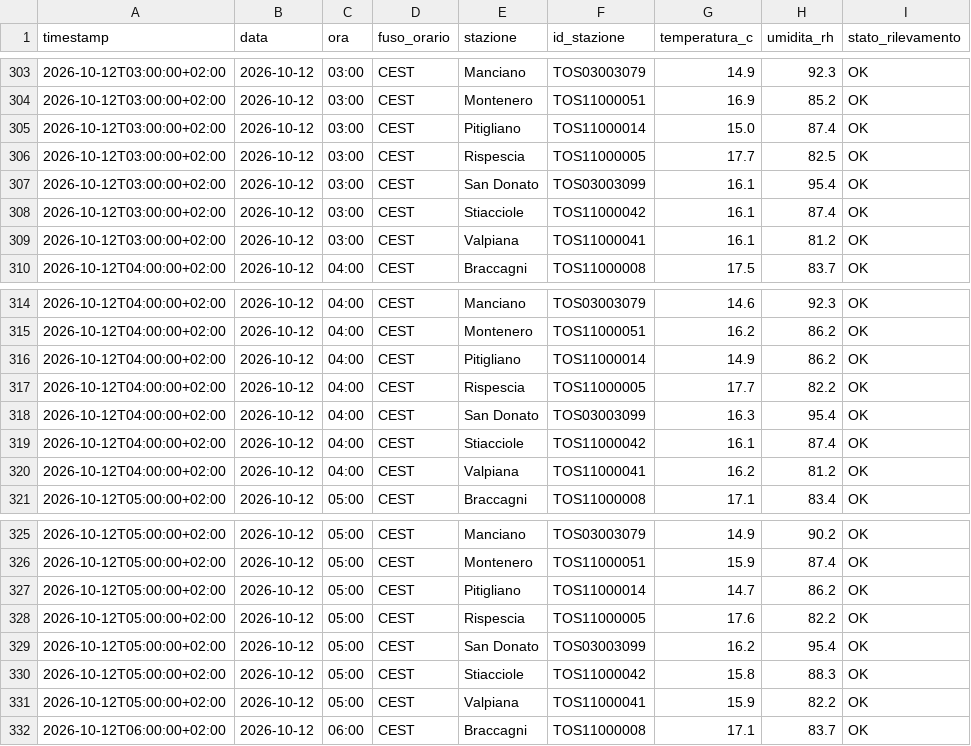
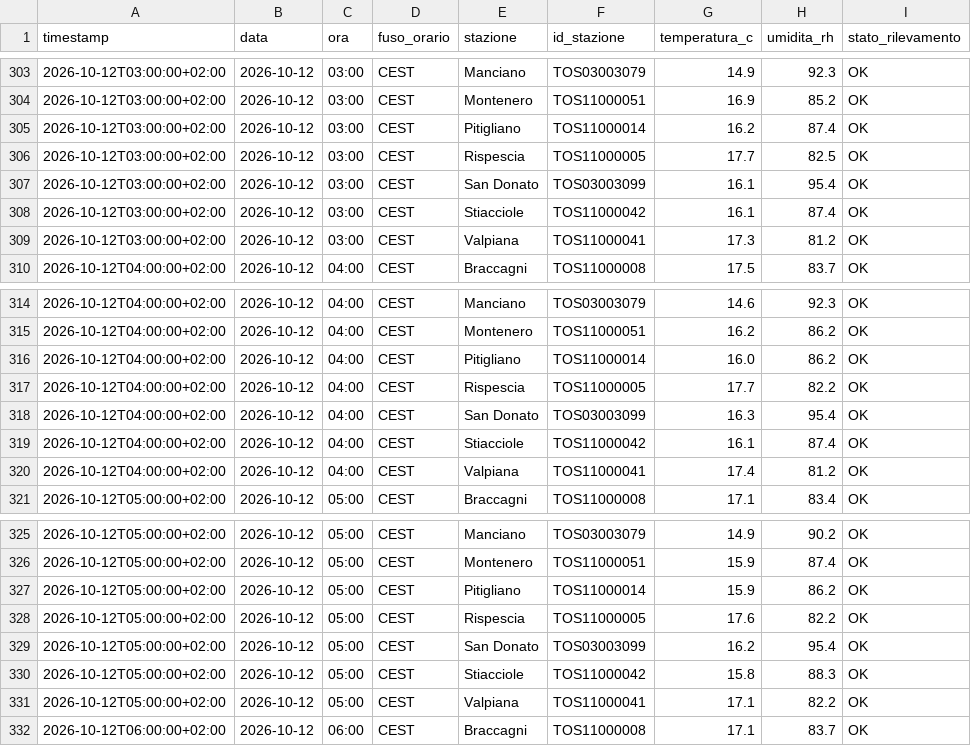
Before and after one commit to lucamancio1975-sys/Monitoraggio_Paremetri_Centraline, a CSV file: dati/archivio_completo.csv, drawn as a sheet; only a part is shown, gaps mark what is left out; the diff covers the shown part only.

```diff
--- a/dati/archivio_completo.csv
+++ b/dati/archivio_completo.csv
@@ -304,3 +304,3 @@ timestamp,data,ora,fuso_orario,stazione,id_stazione,temperatura_c,umidita_rh,sta
 2026-10-12T03:00:00+02:00,2026-10-12,03:00,CEST,Montenero,TOS11000051,16.9,85.2,OK
-2026-10-12T03:00:00+02:00,2026-10-12,03:00,CEST,Pitigliano,TOS11000014,15.0,87.4,OK
+2026-10-12T03:00:00+02:00,2026-10-12,03:00,CEST,Pitigliano,TOS11000014,16.2,87.4,OK
 2026-10-12T03:00:00+02:00,2026-10-12,03:00,CEST,Rispescia,TOS11000005,17.7,82.5,OK
@@ -308,3 +308,3 @@ timestamp,data,ora,fuso_orario,stazione,id_stazione,temperatura_c,umidita_rh,sta
 2026-10-12T03:00:00+02:00,2026-10-12,03:00,CEST,Stiacciole,TOS11000042,16.1,87.4,OK
-2026-10-12T03:00:00+02:00,2026-10-12,03:00,CEST,Valpiana,TOS11000041,16.1,81.2,OK
+2026-10-12T03:00:00+02:00,2026-10-12,03:00,CEST,Valpiana,TOS11000041,17.3,81.2,OK
 2026-10-12T04:00:00+02:00,2026-10-12,04:00,CEST,Braccagni,TOS11000008,17.5,83.7,OK
@@ -315,3 +315,3 @@ timestamp,data,ora,fuso_orario,stazione,id_stazione,temperatura_c,umidita_rh,sta
 2026-10-12T04:00:00+02:00,2026-10-12,04:00,CEST,Montenero,TOS11000051,16.2,86.2,OK
-2026-10-12T04:00:00+02:00,2026-10-12,04:00,CEST,Pitigliano,TOS11000014,14.9,86.2,OK
+2026-10-12T04:00:00+02:00,2026-10-12,04:00,CEST,Pitigliano,TOS11000014,16.0,86.2,OK
 2026-10-12T04:00:00+02:00,2026-10-12,04:00,CEST,Rispescia,TOS11000005,17.7,82.2,OK
@@ -319,3 +319,3 @@ timestamp,data,ora,fuso_orario,stazione,id_stazione,temperatura_c,umidita_rh,sta
 2026-10-12T04:00:00+02:00,2026-10-12,04:00,CEST,Stiacciole,TOS11000042,16.1,87.4,OK
-2026-10-12T04:00:00+02:00,2026-10-12,04:00,CEST,Valpiana,TOS11000041,16.2,81.2,OK
+2026-10-12T04:00:00+02:00,2026-10-12,04:00,CEST,Valpiana,TOS11000041,17.4,81.2,OK
 2026-10-12T05:00:00+02:00,2026-10-12,05:00,CEST,Braccagni,TOS11000008,17.1,83.4,OK
@@ -326,3 +326,3 @@ timestamp,data,ora,fuso_orario,stazione,id_stazione,temperatura_c,umidita_rh,sta
 2026-10-12T05:00:00+02:00,2026-10-12,05:00,CEST,Montenero,TOS11000051,15.9,87.4,OK
-2026-10-12T05:00:00+02:00,2026-10-12,05:00,CEST,Pitigliano,TOS11000014,14.7,86.2,OK
+2026-10-12T05:00:00+02:00,2026-10-12,05:00,CEST,Pitigliano,TOS11000014,15.9,86.2,OK
 2026-10-12T05:00:00+02:00,2026-10-12,05:00,CEST,Rispescia,TOS11000005,17.6,82.2,OK
@@ -330,3 +330,3 @@ timestamp,data,ora,fuso_orario,stazione,id_stazione,temperatura_c,umidita_rh,sta
 2026-10-12T05:00:00+02:00,2026-10-12,05:00,CEST,Stiacciole,TOS11000042,15.8,88.3,OK
-2026-10-12T05:00:00+02:00,2026-10-12,05:00,CEST,Valpiana,TOS11000041,15.9,82.2,OK
+2026-10-12T05:00:00+02:00,2026-10-12,05:00,CEST,Valpiana,TOS11000041,17.1,82.2,OK
 2026-10-12T06:00:00+02:00,2026-10-12,06:00,CEST,Braccagni,TOS11000008,17.1,83.7,OK
```
Also changed, not shown: 42 edited cells elsewhere in this file, dati/stazioni/pitigliano.csv, dati/stazioni/valpiana.csv, 8 other files.
